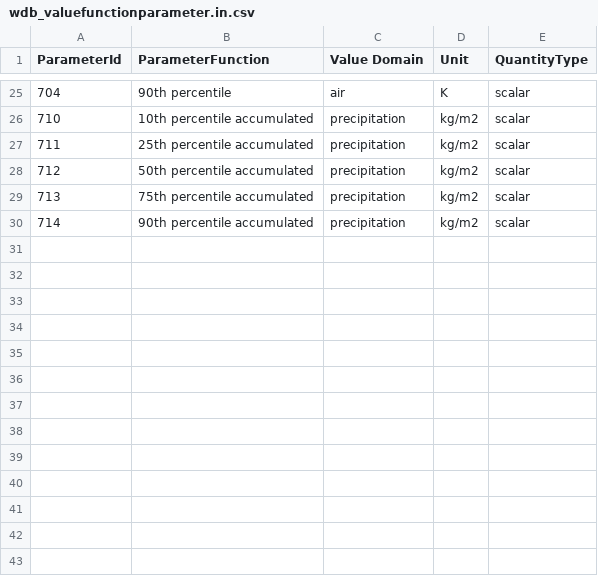
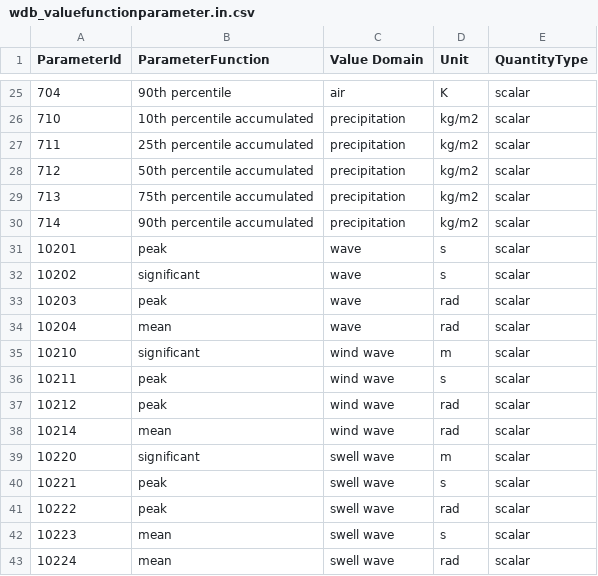
Before and after one commit to metno/wdb, a CSV file: etc/metadata/wdb_valuefunctionparameter.in.csv, drawn as a sheet; only a part is shown, gaps mark what is left out; the diff names each change by its address in the sheet, - before the commit and + after, or states it on an @@ line.

```diff
--- a/etc/metadata/wdb_valuefunctionparameter.in.csv
+++ b/etc/metadata/wdb_valuefunctionparameter.in.csv
+row 31: 10201 | peak | wave | s | scalar
+row 32: 10202 | significant | wave | s | scalar
+row 33: 10203 | peak | wave | rad | scalar
+row 34: 10204 | mean | wave | rad | scalar
+row 35: 10210 | significant | wind wave | m | scalar
+row 36: 10211 | peak | wind wave | s | scalar
+row 37: 10212 | peak | wind wave | rad | scalar
+row 38: 10214 | mean | wind wave | rad | scalar
+row 39: 10220 | significant | swell wave | m | scalar
+row 40: 10221 | peak | swell wave | s | scalar
+row 41: 10222 | peak | swell wave | rad | scalar
+row 42: 10223 | mean | swell wave | s | scalar
+row 43: 10224 | mean | swell wave | rad | scalar
```
Also changed, not shown: etc/metadata/wdb_dataprovidername.in.csv, etc/metadata/wdb_feltgeneratingprocess.in.csv, 12 other files.
